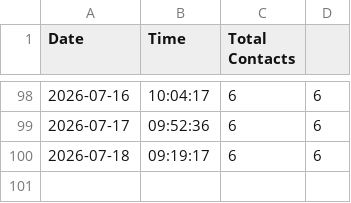
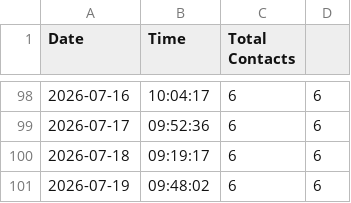
Before and after one commit to Dhakal1997/supabase-python, a CSV file: daily_contacts_log.csv, drawn as a sheet; only a part is shown, gaps mark what is left out; the diff names each change by its address in the sheet, - before the commit and + after, or states it on an @@ line.

```diff
--- a/daily_contacts_log.csv
+++ b/daily_contacts_log.csv
+row 101: 2026-07-19 | 09:48:02 | 6 | 6
```
